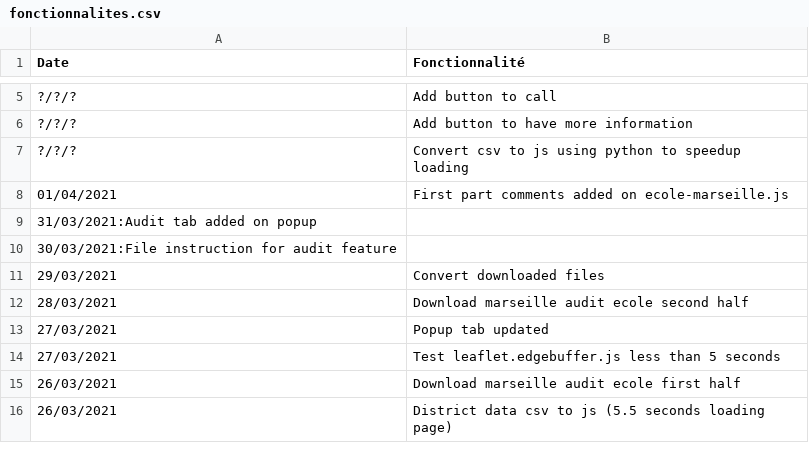
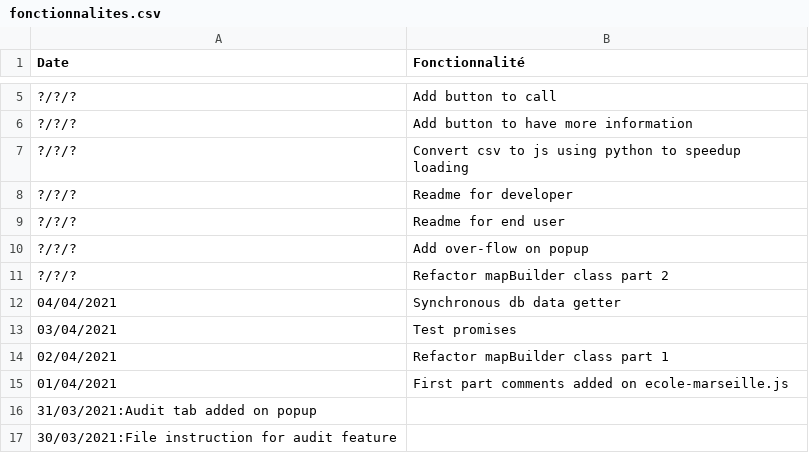
Before and after one commit to jnguyen1192/HackAndHopeDefi3, a CSV file: POC_Tasks/WebView/Leaflet/data/fonctionnalites.csv, drawn as a sheet; only a part is shown, gaps mark what is left out; the shorter side is filled out with more unchanged rows; the diff names each change by its address in the sheet, - before the commit and + after, or states it on an @@ line.

Commit message:
#7 Features updates and synchronous choice

```diff
--- a/POC_Tasks/WebView/Leaflet/data/fonctionnalites.csv
+++ b/POC_Tasks/WebView/Leaflet/data/fonctionnalites.csv
+row 8: ?/?/? | Readme for developer
+row 9: ?/?/? | Readme for end user
+row 10: ?/?/? | Add over-flow on popup
+row 11: ?/?/? | Refactor mapBuilder class part 2
+row 12: 04/04/2021 | Synchronous db data getter
+row 13: 03/04/2021 | Test promises
+row 14: 02/04/2021 | Refactor mapBuilder class part 1
```
Also changed, not shown: 9 other files.
